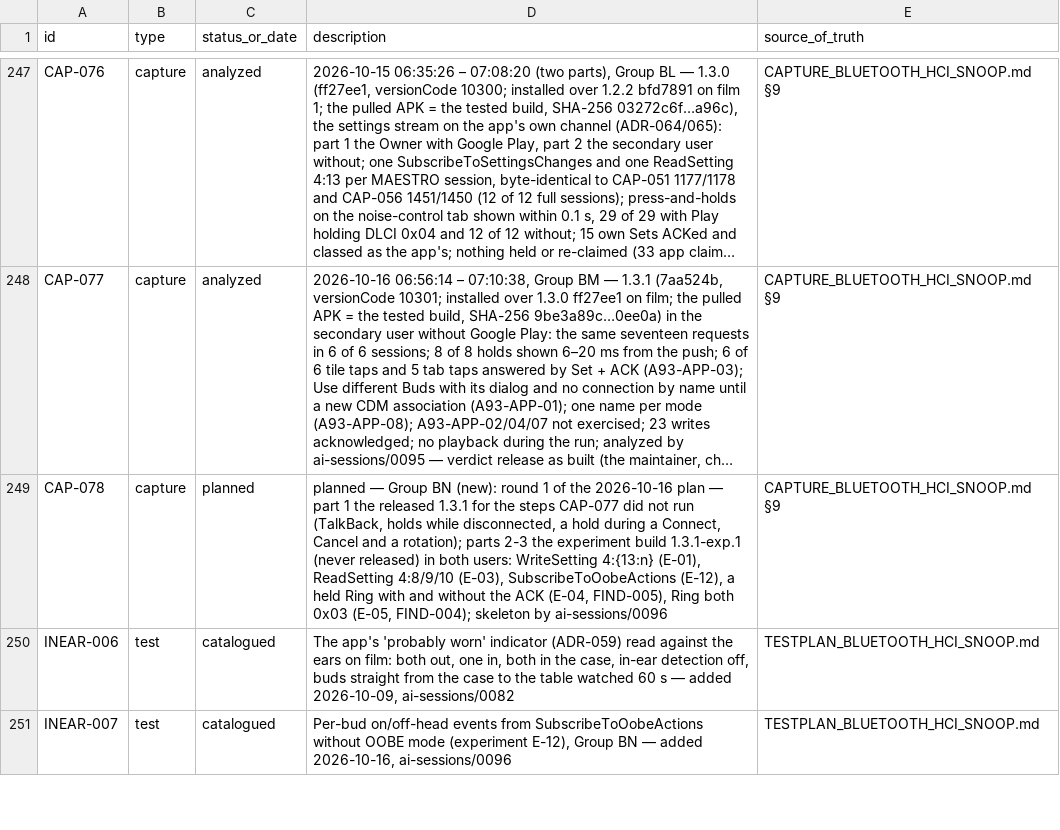
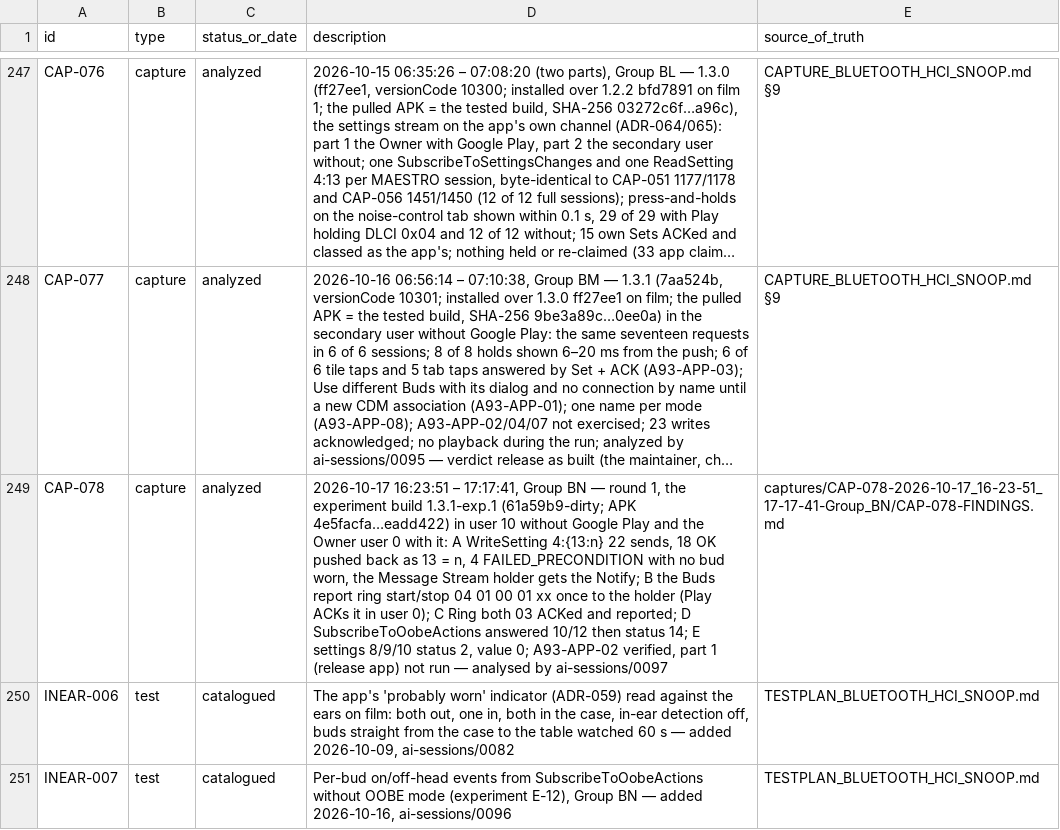
Before and after one commit to tedsluis/opencontrolpixelbudspro2, a CSV file: id_registry.csv, drawn as a sheet; only a part is shown, gaps mark what is left out; long unchanged cells end in …; the diff names each change by its address in the sheet, - before the commit and + after, or states it on an @@ line.

```diff
--- a/id_registry.csv
+++ b/id_registry.csv
-C249 (status_or_date): planned
+C249 (status_or_date): analyzed
-D249 (description): planned — Group BN (new): round 1 of the 2026-10-16 plan — part 1 the released 1.3.1 for the steps CAP-077 did not run (TalkBack, holds while disconnected, a hold during a Connect, Cancel and a rotation); parts 2-3 the experiment build 1.3.1-exp.1 (never released) in both users: WriteSetting 4:{13:n} (E-01), ReadSetting 4:8/9/10 (E-03), SubscribeToOobeActions (E-12), a held Ring with and without the ACK (E-04, FIND-005), Ring both 0x03 (E-05, FIND-004); skeleton by ai-sessions/0096
+D249 (description): 2026-10-17 16:23:51 – 17:17:41, Group BN — round 1, the experiment build 1.3.1-exp.1 (61a59b9-dirty; APK 4e5facfa…eadd422) in user 10 without Google Play and the Owner user 0 with it: A WriteSetting 4:{13:n} 22 sends, 18 OK pushed back as 13 = n, 4 FAILED_PRECONDITION with no bud worn, the Message Stream holder gets the Notify; B the Buds report ring start/stop 04 01 00 01 xx once to the holder (Play ACKs it in user 0); C Ring both 03 ACKed and reported; D SubscribeToOobeActions answered 10/12 then status 14; E settings 8/9/10 status 2, value 0; A93-APP-02 verified, part 1 (release app) not run — analysed by ai-sessions/0097
-E249 (source_of_truth): CAPTURE_BLUETOOTH_HCI_SNOOP.md §9
+E249 (source_of_truth): captures/CAP-078-2026-10-17_16-23-51_17-17-41-Group_BN/CAP-078-FINDINGS.md
```
Also changed, not shown: 5 other files.
